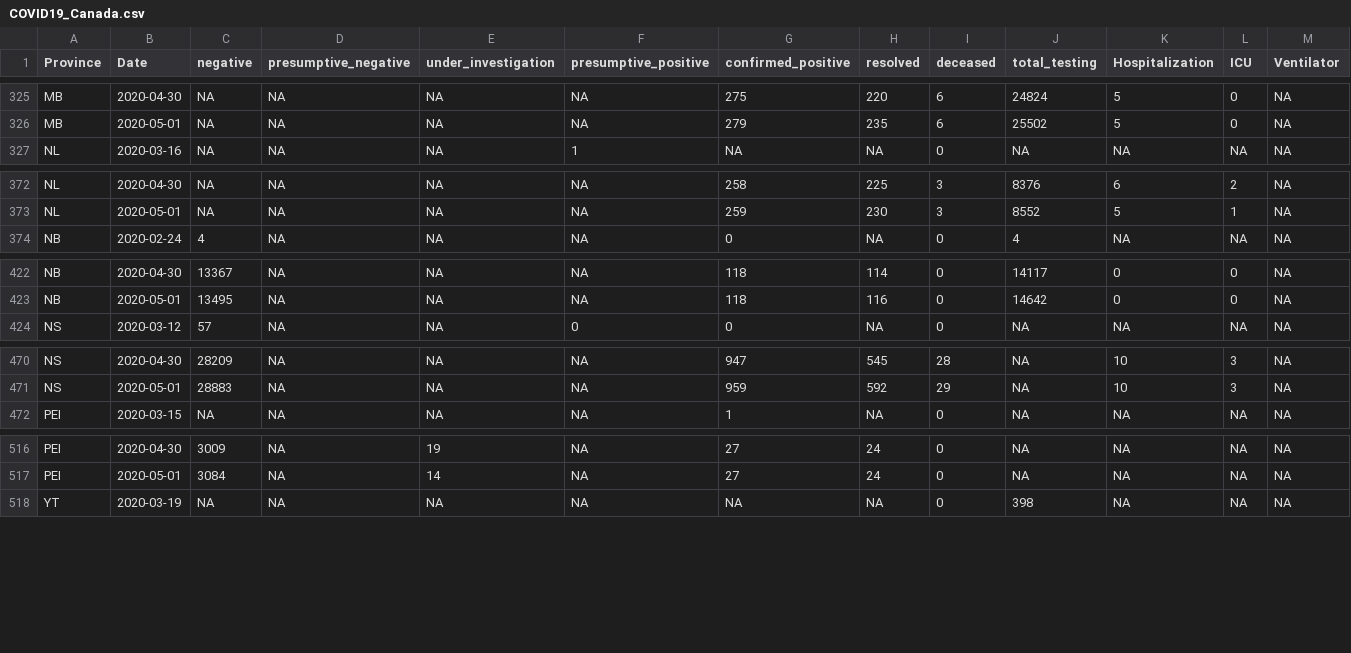
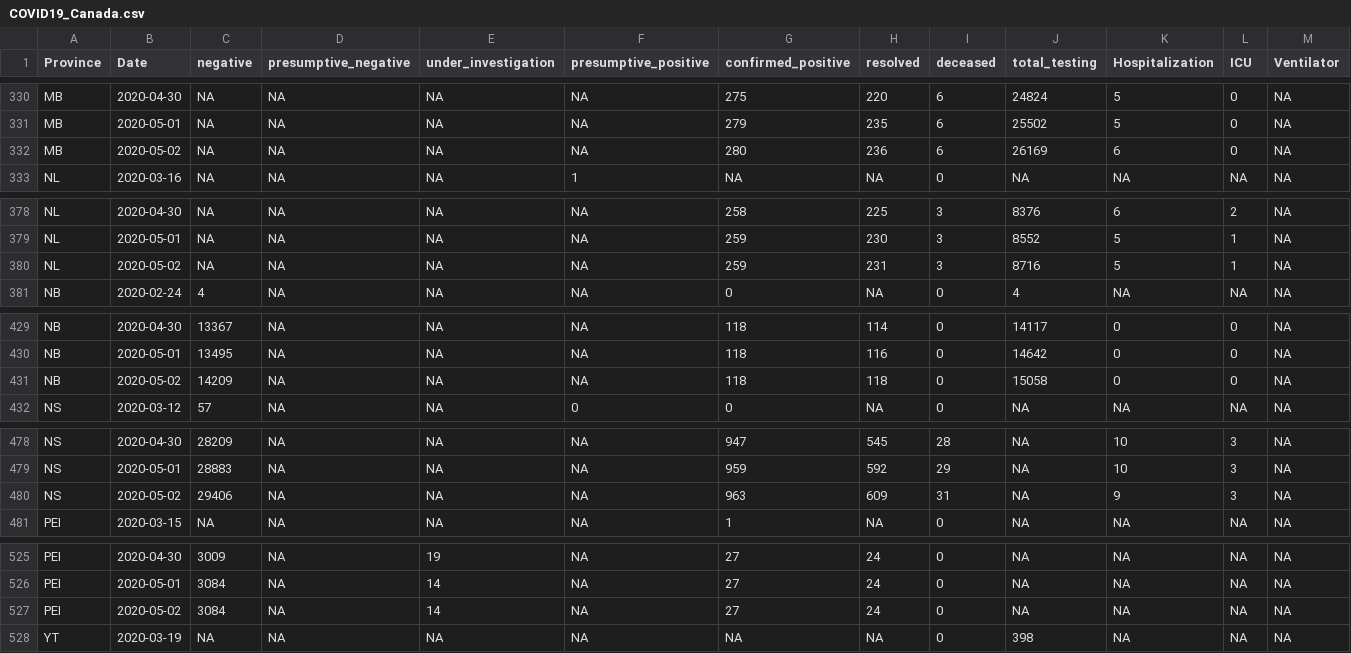
Before and after one commit to wzmli/COVID19-Canada, a CSV file: COVID19_Canada.csv, drawn as a sheet; only a part is shown, gaps mark what is left out; rows hold the shown columns only; the diff covers the shown part only; the diff names each change by its address in the sheet, - before the commit and + after, or states it on an @@ line.

```diff
--- a/COVID19_Canada.csv
+++ b/COVID19_Canada.csv
+row 332: MB | 2020-05-02 | NA | NA | NA | NA | 280 | 236 | 6 | 26169 | 6 | 0 | NA
+row 380: NL | 2020-05-02 | NA | NA | NA | NA | 259 | 231 | 3 | 8716 | 5 | 1 | NA
+row 431: NB | 2020-05-02 | 14209 | NA | NA | NA | 118 | 118 | 0 | 15058 | 0 | 0 | NA
+row 480: NS | 2020-05-02 | 29406 | NA | NA | NA | 963 | 609 | 31 | NA | 9 | 3 | NA
+row 527: PEI | 2020-05-02 | 3084 | NA | 14 | NA | 27 | 24 | 0 | NA | NA | NA | NA
```
Also changed, not shown: 8 added rows and 2 edited cells elsewhere in this file, git_push/clean.Rout.csv, 5 other files.
